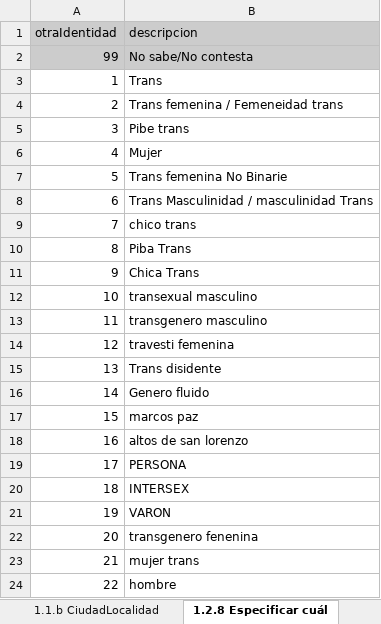
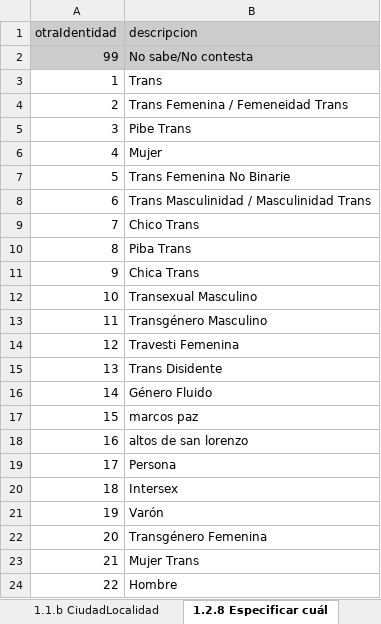
Before and after one commit to diegodlh/formio, an Excel workbook: manual_codigos.xlsx, sheet 1.2.8 Especificar cuál, drawn as a sheet; values as stored, in another font and other column widths than the file's, no borders; charts and pictures not drawn; the diff names each change by its address in the sheet, - before the commit and + after, or states it on an @@ line.

```diff
--- a/manual_codigos.xlsx (sheet 1.2.8 Especificar cuál)
+++ b/manual_codigos.xlsx (sheet 1.2.8 Especificar cuál)
-B4 (descripcion): Trans femenina / Femeneidad trans
+B4 (descripcion): Trans Femenina / Femeneidad Trans
-B5 (descripcion): Pibe trans
+B5 (descripcion): Pibe Trans
-B7 (descripcion): Trans femenina No Binarie
+B7 (descripcion): Trans Femenina No Binarie
-B8 (descripcion): Trans Masculinidad / masculinidad Trans
+B8 (descripcion): Trans Masculinidad / Masculinidad Trans
-B9 (descripcion): chico trans
+B9 (descripcion): Chico Trans
-B12 (descripcion): transexual masculino
+B12 (descripcion): Transexual Masculino
-B13 (descripcion): transgenero masculino
+B13 (descripcion): Transgénero Masculino
-B14 (descripcion): travesti femenina
+B14 (descripcion): Travesti Femenina
-B15 (descripcion): Trans disidente
+B15 (descripcion): Trans Disidente
-B16 (descripcion): Genero fluido
+B16 (descripcion): Género Fluido
-B19 (descripcion): PERSONA
+B19 (descripcion): Persona
-B20 (descripcion): INTERSEX
+B20 (descripcion): Intersex
-B21 (descripcion): VARON
+B21 (descripcion): Varón
-B22 (descripcion): transgenero fenenina
+B22 (descripcion): Transgénero Femenina
-B23 (descripcion): mujer trans
+B23 (descripcion): Mujer Trans
-B24 (descripcion): hombre
+B24 (descripcion): Hombre
```
Also changed, not shown: sheet 1.5.d Ciudad Localidad nacimie, sheet 1.5.a País de origen, sheet 1.5.b Provincia nacimiento, sheet 1.1.a Partido, sheet 1.5.c Partido nacimiento, sheet 1.1.b CiudadLocalidad, 2 other files.
